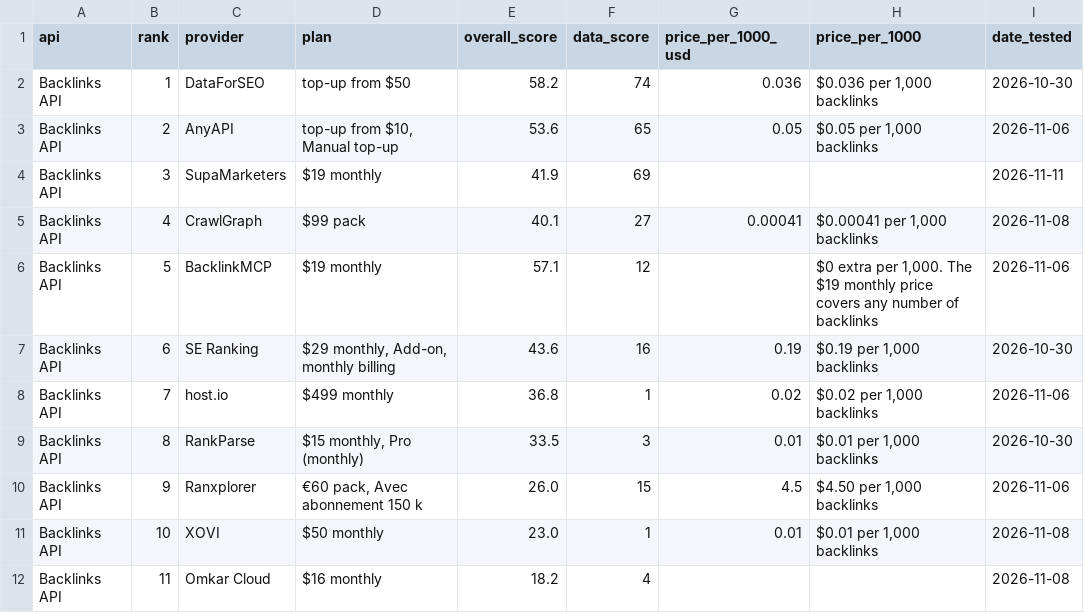
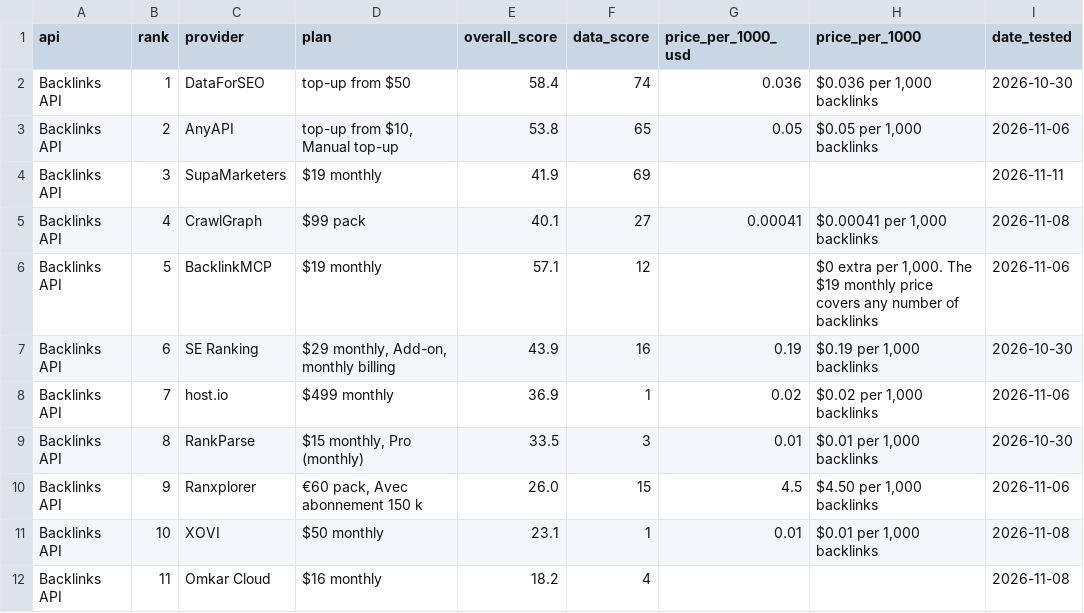
Before and after one commit to waynehamadi/best-backlink-api, a CSV file: results.csv, drawn as a sheet; only a part is shown; the diff names each change by its address in the sheet, - before the commit and + after, or states it on an @@ line.

Commit message:
Benchmark results from datacircle.dev

```diff
--- a/results.csv
+++ b/results.csv
-E2 (overall_score): 58.2
+E2 (overall_score): 58.4
-E3 (overall_score): 53.6
+E3 (overall_score): 53.8
-E7 (overall_score): 43.6
+E7 (overall_score): 43.9
-E8 (overall_score): 36.8
+E8 (overall_score): 36.9
-E11 (overall_score): 23.0
+E11 (overall_score): 23.1
```
Also changed, not shown: 1 other file.
